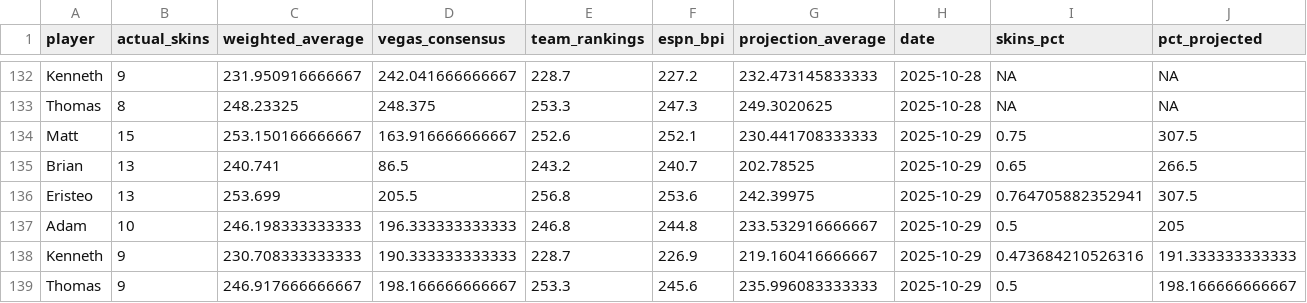
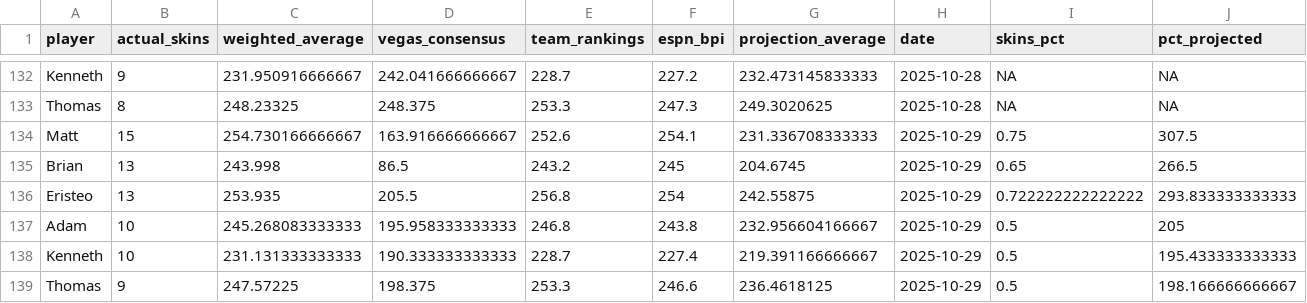
Before and after one commit to ejperez2/skins-standings, a CSV file: standings_history.csv, drawn as a sheet; only a part is shown, gaps mark what is left out.

```diff
--- a/standings_history.csv
+++ b/standings_history.csv
@@ -133,7 +133,7 @@
 "Thomas",8,248.23325,248.375,253.3,247.3,249.3020625,2025-10-28,NA,NA
-"Matt",15,253.150166666667,163.916666666667,252.6,252.1,230.441708333333,2025-10-29,0.75,307.5
-"Brian",13,240.741,86.5,243.2,240.7,202.78525,2025-10-29,0.65,266.5
-"Eristeo",13,253.699,205.5,256.8,253.6,242.39975,2025-10-29,0.764705882352941,307.5
-"Adam",10,246.198333333333,196.333333333333,246.8,244.8,233.532916666667,2025-10-29,0.5,205
-"Kenneth",9,230.708333333333,190.333333333333,228.7,226.9,219.160416666667,2025-10-29,0.473684210526316,191.333333333333
-"Thomas",9,246.917666666667,198.166666666667,253.3,245.6,235.996083333333,2025-10-29,0.5,198.166666666667
+"Matt",15,254.730166666667,163.916666666667,252.6,254.1,231.336708333333,2025-10-29,0.75,307.5
+"Brian",13,243.998,86.5,243.2,245,204.6745,2025-10-29,0.65,266.5
+"Eristeo",13,253.935,205.5,256.8,254,242.55875,2025-10-29,0.722222222222222,293.833333333333
+"Adam",10,245.268083333333,195.958333333333,246.8,243.8,232.956604166667,2025-10-29,0.5,205
+"Kenneth",10,231.131333333333,190.333333333333,228.7,227.4,219.391166666667,2025-10-29,0.5,195.433333333333
+"Thomas",9,247.57225,198.375,253.3,246.6,236.4618125,2025-10-29,0.5,198.166666666667
```
Also changed, not shown: team_vegas_history.csv, 1 other file.
